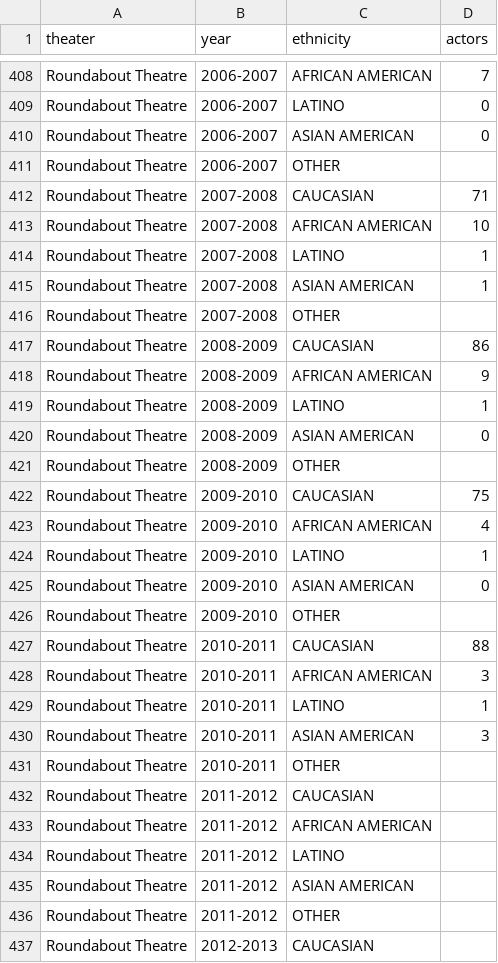
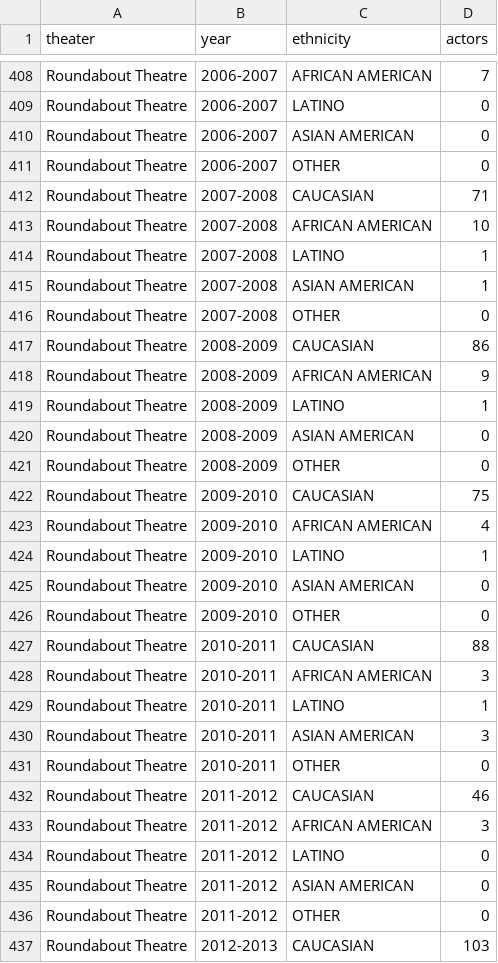
Before and after one commit to MimiOnuoha/MimiOnuoha.github.io, a CSV file: broadwaydata/data/offbroadway.csv, drawn as a sheet; only a part is shown, gaps mark what is left out; the diff covers the shown part only.

```diff
--- a/broadwaydata/data/offbroadway.csv
+++ b/broadwaydata/data/offbroadway.csv
@@ -410,3 +410,3 @@ Roundabout Theatre,2006-2007,LATINO,0
 Roundabout Theatre,2006-2007,ASIAN AMERICAN,0
-Roundabout Theatre,2006-2007,OTHER,
+Roundabout Theatre,2006-2007,OTHER,0
 Roundabout Theatre,2007-2008,CAUCASIAN,71
@@ -415,3 +415,3 @@ Roundabout Theatre,2007-2008,LATINO,1
 Roundabout Theatre,2007-2008,ASIAN AMERICAN,1
-Roundabout Theatre,2007-2008,OTHER,
+Roundabout Theatre,2007-2008,OTHER,0
 Roundabout Theatre,2008-2009,CAUCASIAN,86
@@ -420,3 +420,3 @@ Roundabout Theatre,2008-2009,LATINO,1
 Roundabout Theatre,2008-2009,ASIAN AMERICAN,0
-Roundabout Theatre,2008-2009,OTHER,
+Roundabout Theatre,2008-2009,OTHER,0
 Roundabout Theatre,2009-2010,CAUCASIAN,75
@@ -425,3 +425,3 @@ Roundabout Theatre,2009-2010,LATINO,1
 Roundabout Theatre,2009-2010,ASIAN AMERICAN,0
-Roundabout Theatre,2009-2010,OTHER,
+Roundabout Theatre,2009-2010,OTHER,0
 Roundabout Theatre,2010-2011,CAUCASIAN,88
@@ -430,8 +430,8 @@ Roundabout Theatre,2010-2011,LATINO,1
 Roundabout Theatre,2010-2011,ASIAN AMERICAN,3
-Roundabout Theatre,2010-2011,OTHER,
-Roundabout Theatre,2011-2012,CAUCASIAN,
-Roundabout Theatre,2011-2012,AFRICAN AMERICAN,
-Roundabout Theatre,2011-2012,LATINO,
-Roundabout Theatre,2011-2012,ASIAN AMERICAN,
-Roundabout Theatre,2011-2012,OTHER,
-Roundabout Theatre,2012-2013,CAUCASIAN,
+Roundabout Theatre,2010-2011,OTHER,0
+Roundabout Theatre,2011-2012,CAUCASIAN,46
+Roundabout Theatre,2011-2012,AFRICAN AMERICAN,3
+Roundabout Theatre,2011-2012,LATINO,0
+Roundabout Theatre,2011-2012,ASIAN AMERICAN,0
+Roundabout Theatre,2011-2012,OTHER,0
+Roundabout Theatre,2012-2013,CAUCASIAN,103
```
Also changed, not shown: 115 edited cells elsewhere in this file, 1 other file.
